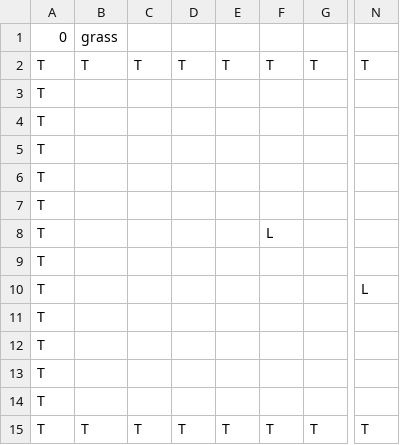
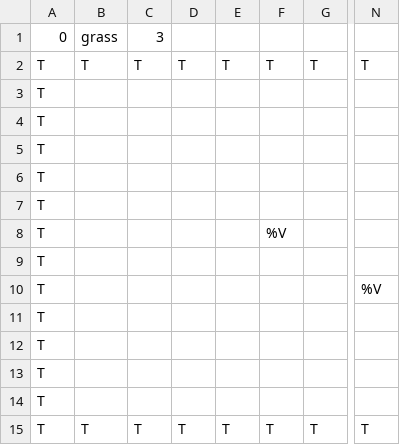
Before and after one commit to tmodell/The-Quincer-Chronicles-Toner-is-Low, a CSV file: src/world/lib/maps/test.csv, drawn as a sheet; only a part is shown, gaps mark what is left out; the diff names each change by its address in the sheet, - before the commit and + after, or states it on an @@ line.

```diff
--- a/src/world/lib/maps/test.csv
+++ b/src/world/lib/maps/test.csv
-C1: (empty)
+C1: 3
-F8: L
+F8: %V
-N10: L
+N10: %V
```
Also changed, not shown: src/world/lib/maps/room.csv, 1 other file.
